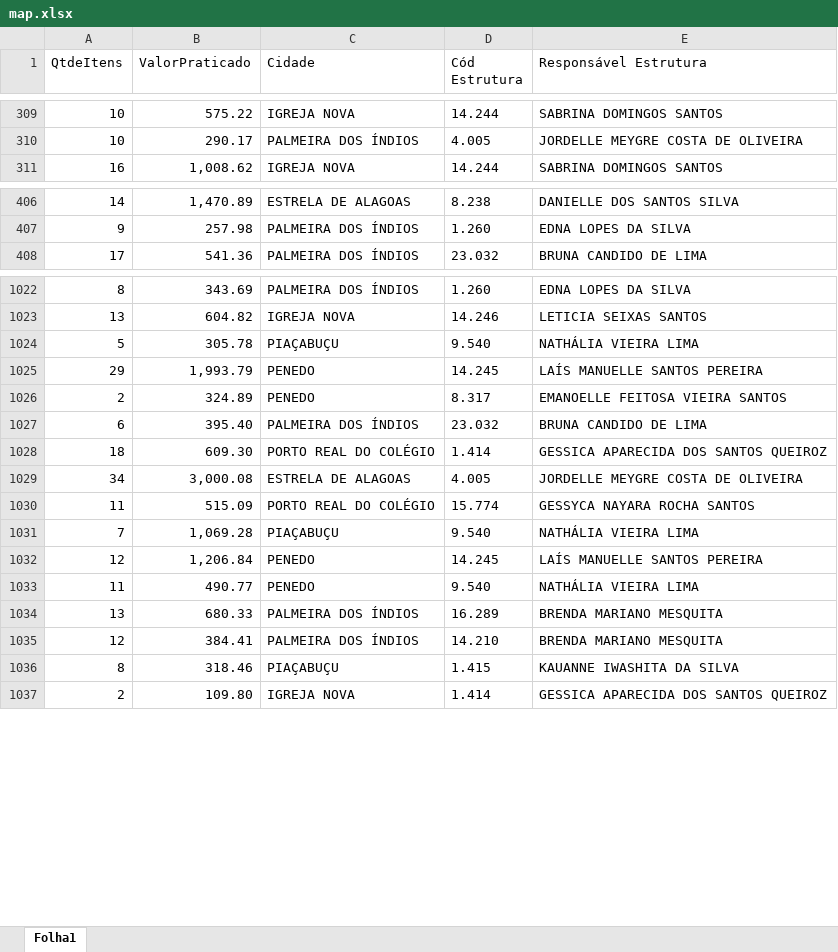
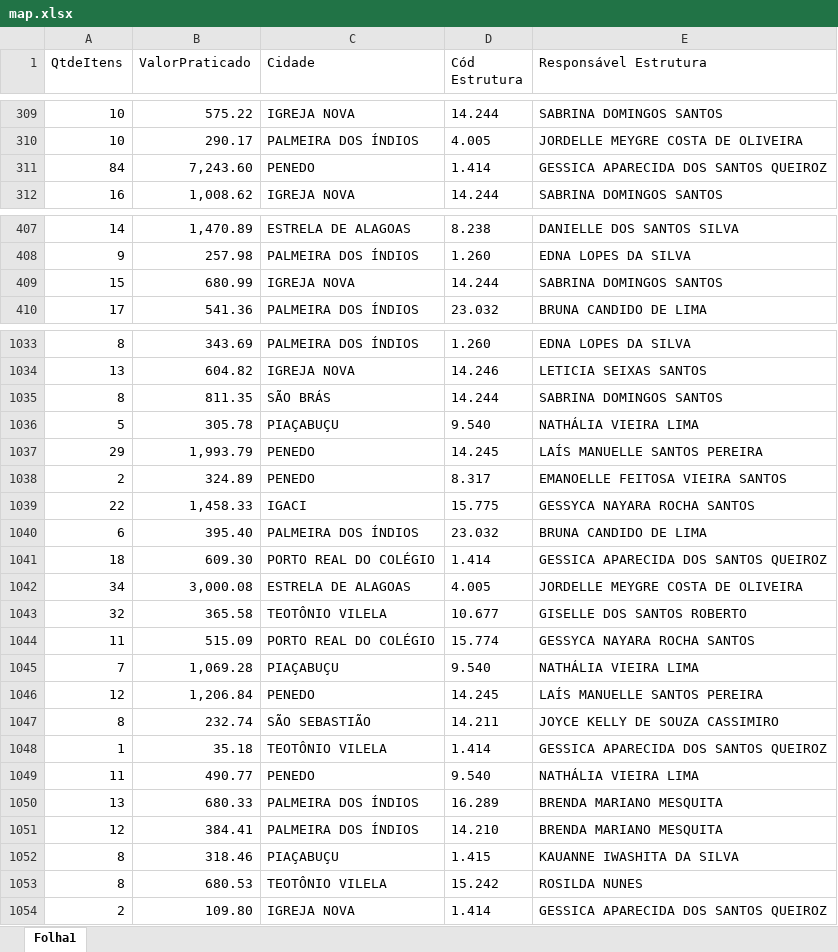
Before and after one commit to eduardocaduuu/SupervisionDash, an Excel workbook: data/map.xlsx, sheet Folha1, drawn as a sheet; only a part is shown, gaps mark what is left out; values as stored, in another font and other column widths than the file's, no borders; the diff covers the shown part only; the diff names each change by its address in the sheet, - before the commit and + after, or states it on an @@ line.

```diff
--- a/data/map.xlsx (sheet Folha1)
+++ b/data/map.xlsx (sheet Folha1)
+row 311: 84 | 7,243.60 | PENEDO | 1.414 | GESSICA APARECIDA DOS SANTOS QUEIROZ
+row 409: 15 | 680.99 | IGREJA NOVA | 14.244 | SABRINA DOMINGOS SANTOS
+row 1035: 8 | 811.35 | SÃO BRÁS | 14.244 | SABRINA DOMINGOS SANTOS
+row 1039: 22 | 1,458.33 | IGACI | 15.775 | GESSYCA NAYARA ROCHA SANTOS
+row 1043: 32 | 365.58 | TEOTÔNIO VILELA | 10.677 | GISELLE DOS SANTOS ROBERTO
+row 1047: 8 | 232.74 | SÃO SEBASTIÃO | 14.211 | JOYCE KELLY DE SOUZA CASSIMIRO
+row 1048: 1 | 35.18 | TEOTÔNIO VILELA | 1.414 | GESSICA APARECIDA DOS SANTOS QUEIROZ
+row 1053: 8 | 680.53 | TEOTÔNIO VILELA | 15.242 | ROSILDA NUNES
```
Also changed, not shown: 232 added rows elsewhere in this sheet.
